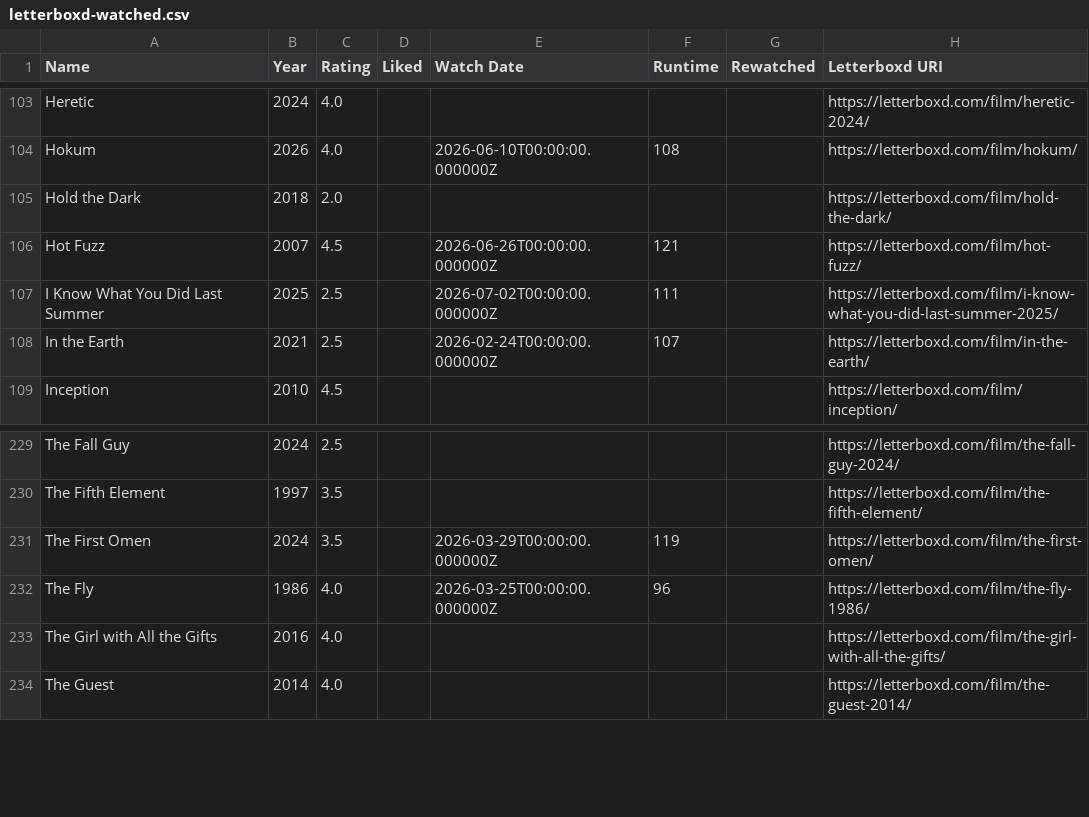
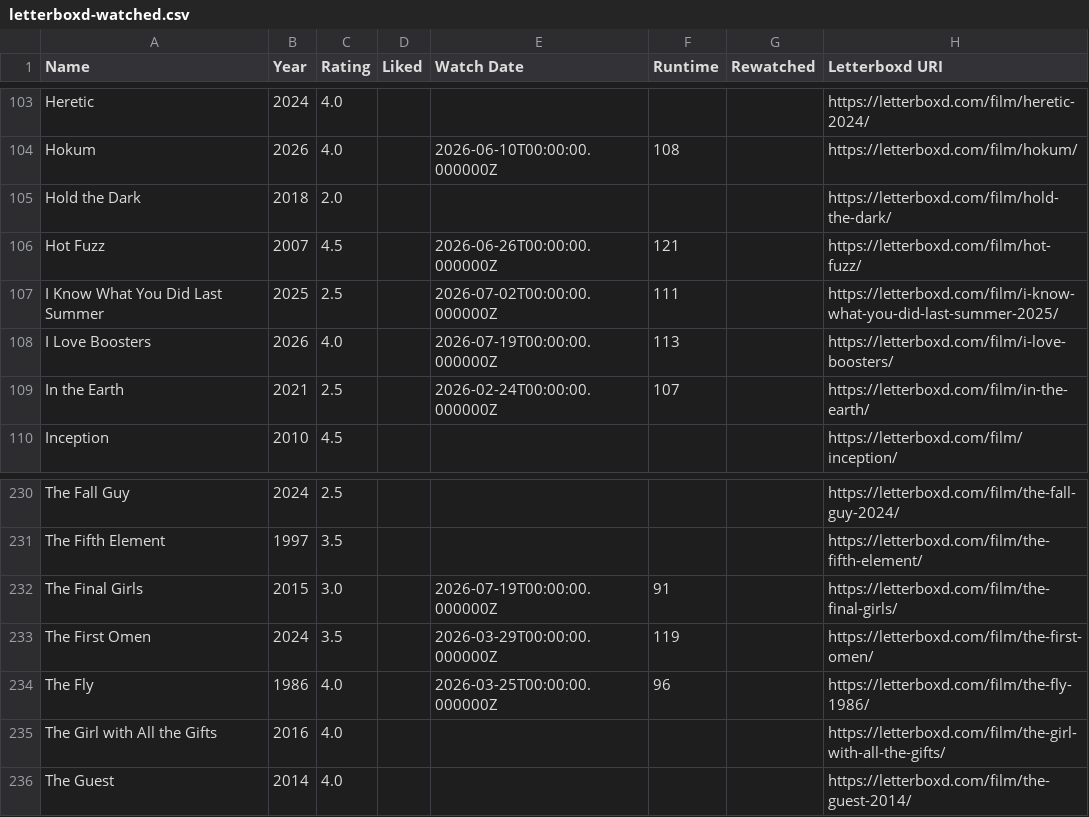
Before and after one commit to CoandaEffect/letterboxd-sync, a CSV file: letterboxd-watched.csv, drawn as a sheet; only a part is shown, gaps mark what is left out.

```diff
--- a/letterboxd-watched.csv
+++ b/letterboxd-watched.csv
@@ -107,2 +107,3 @@ Hot Fuzz,2007,4.5,,2026-06-26T00:00:00.000000Z,121,,https://letterboxd.com/film/
 I Know What You Did Last Summer,2025,2.5,,2026-07-02T00:00:00.000000Z,111,,https://letterboxd.com/film/i-know-what-you-did-last-summer-2025/
+I Love Boosters,2026,4.0,,2026-07-19T00:00:00.000000Z,113,,https://letterboxd.com/film/i-love-boosters/
 In the Earth,2021,2.5,,2026-02-24T00:00:00.000000Z,107,,https://letterboxd.com/film/in-the-earth/
@@ -230,2 +231,3 @@ The Fall Guy,2024,2.5,,,,,https://letterboxd.com/film/the-fall-guy-2024/
 The Fifth Element,1997,3.5,,,,,https://letterboxd.com/film/the-fifth-element/
+The Final Girls,2015,3.0,,2026-07-19T00:00:00.000000Z,91,,https://letterboxd.com/film/the-final-girls/
 The First Omen,2024,3.5,,2026-03-29T00:00:00.000000Z,119,,https://letterboxd.com/film/the-first-omen/
```
